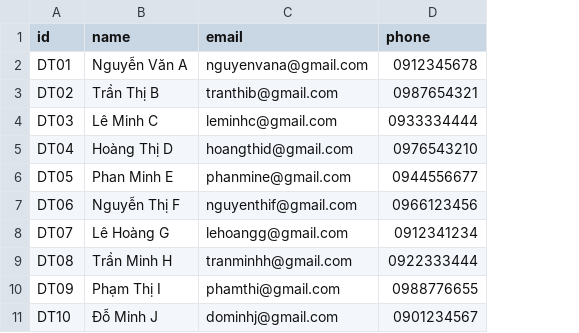
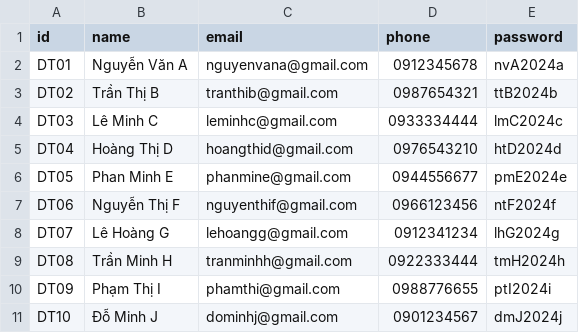
Before and after one commit to ltaamlee/HealthCare-IoT, a CSV file: assets/file/doctors.csv, drawn as a sheet; the diff names each change by its address in the sheet, - before the commit and + after, or states it on an @@ line.

```diff
--- a/assets/file/doctors.csv
+++ b/assets/file/doctors.csv
+column E (password), rows 2-11: nvA2024a | ttB2024b | lmC2024c | htD2024d | pmE2024e | ntF2024f | lhG2024g | tmH2024h | ptI2024i | dmJ2024j
```
Also changed, not shown: 2 other files.
